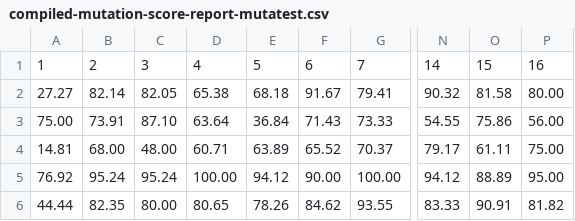
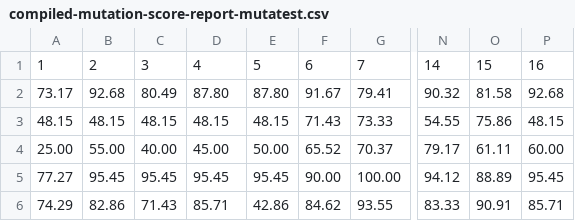
Before and after one commit to aurimrv/scripts_r, a CSV file: compiled-mutation-score-report-mutatest.csv, drawn as a sheet; only a part is shown, gaps mark what is left out; the diff covers the shown part only; the diff names each change by its address in the sheet, - before the commit and + after, or states it on an @@ line.

```diff
--- a/compiled-mutation-score-report-mutatest.csv
+++ b/compiled-mutation-score-report-mutatest.csv
-A2: 27.27
+A2: 73.17
-B2: 82.14
+B2: 92.68
-C2: 82.05
+C2: 80.49
-D2: 65.38
+D2: 87.80
-E2: 68.18
+E2: 87.80
-P2: 80.00
+P2: 92.68
-A3: 75.00
+A3: 48.15
-B3: 73.91
+B3: 48.15
-C3: 87.10
+C3: 48.15
-D3: 63.64
+D3: 48.15
-E3: 36.84
+E3: 48.15
-P3: 56.00
+P3: 48.15
-A4: 14.81
+A4: 25.00
-B4: 68.00
+B4: 55.00
-C4: 48.00
+C4: 40.00
-D4: 60.71
+D4: 45.00
-E4: 63.89
+E4: 50.00
-P4: 75.00
+P4: 60.00
-A5: 76.92
+A5: 77.27
-B5: 95.24
+B5: 95.45
-C5: 95.24
+C5: 95.45
-D5: 100.00
+D5: 95.45
-E5: 94.12
+E5: 95.45
-P5: 95.00
+P5: 95.45
-A6: 44.44
+A6: 74.29
-B6: 82.35
+B6: 82.86
-C6: 80.00
+C6: 71.43
-D6: 80.65
+D6: 85.71
-E6: 78.26
+E6: 42.86
-P6: 81.82
+P6: 85.71
```
Also changed, not shown: 83 edited cells elsewhere in this file, compiled-mutation-score-report-mutmut.csv, mutation-report-mutatest-01.csv, 27 other files.
